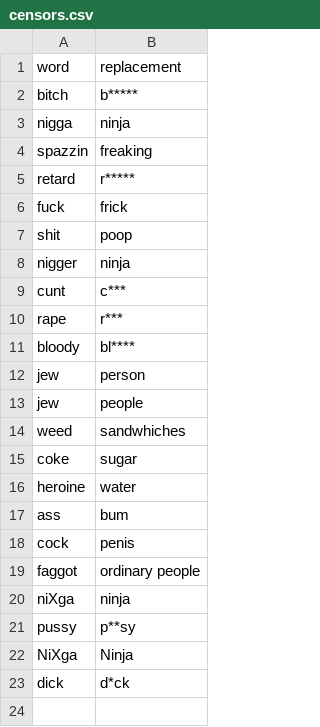
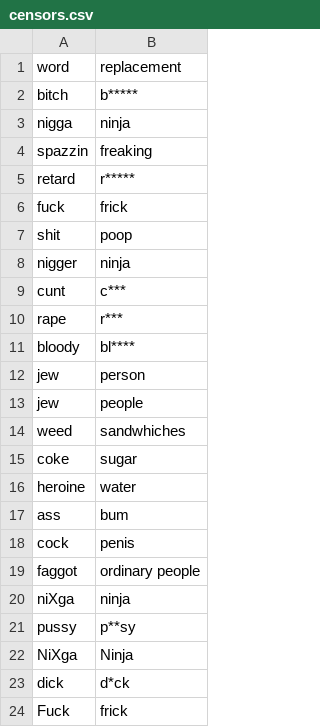
Before and after one commit to EMAT31530/Lil-A.I.-Approaches-to-Rap-Lyric-Generation, a CSV file: RapLyrics/Other/censors.csv, drawn as a sheet; the diff names each change by its address in the sheet, - before the commit and + after, or states it on an @@ line.

Commit message:
Update censors.csv

```diff
--- a/RapLyrics/Other/censors.csv
+++ b/RapLyrics/Other/censors.csv
+row 24: Fuck | frick
```
